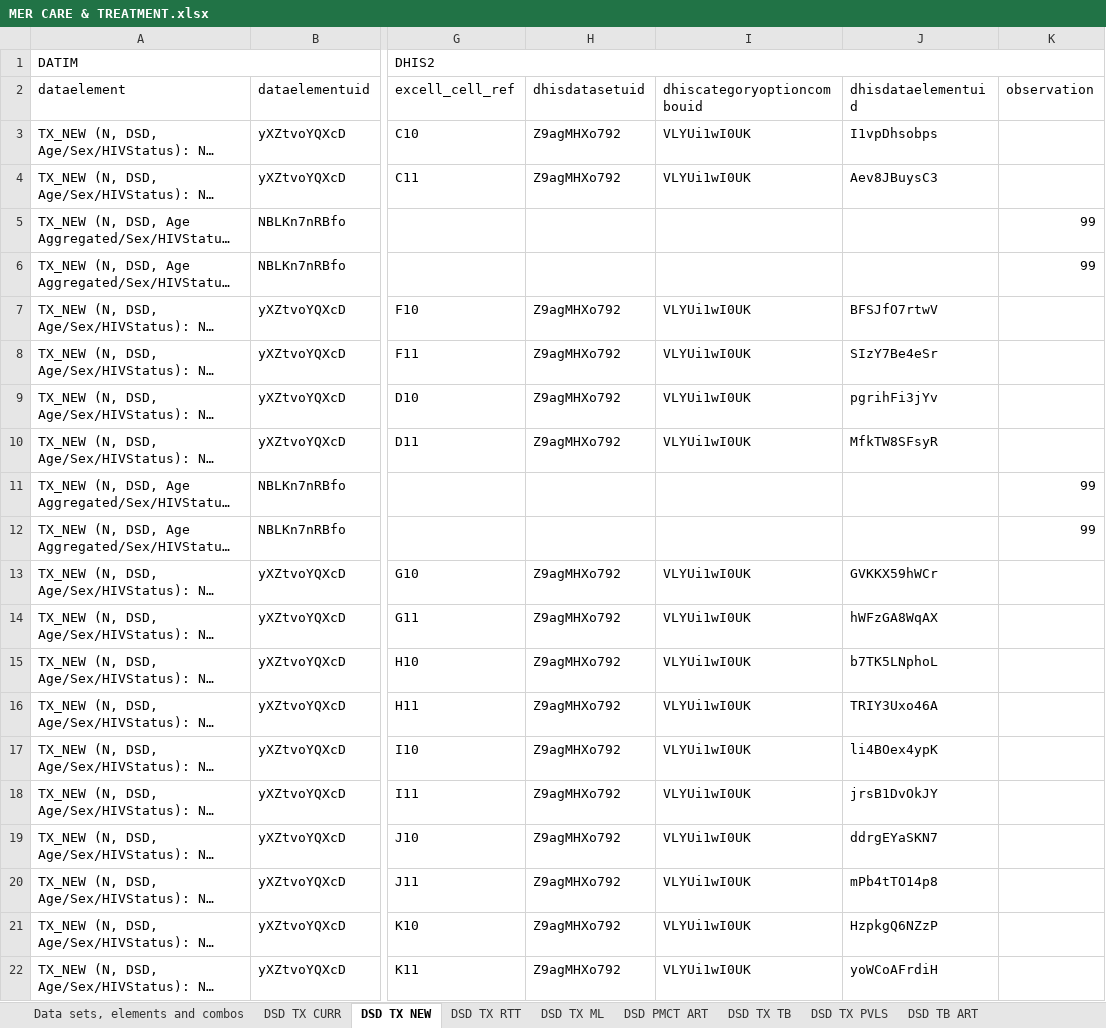
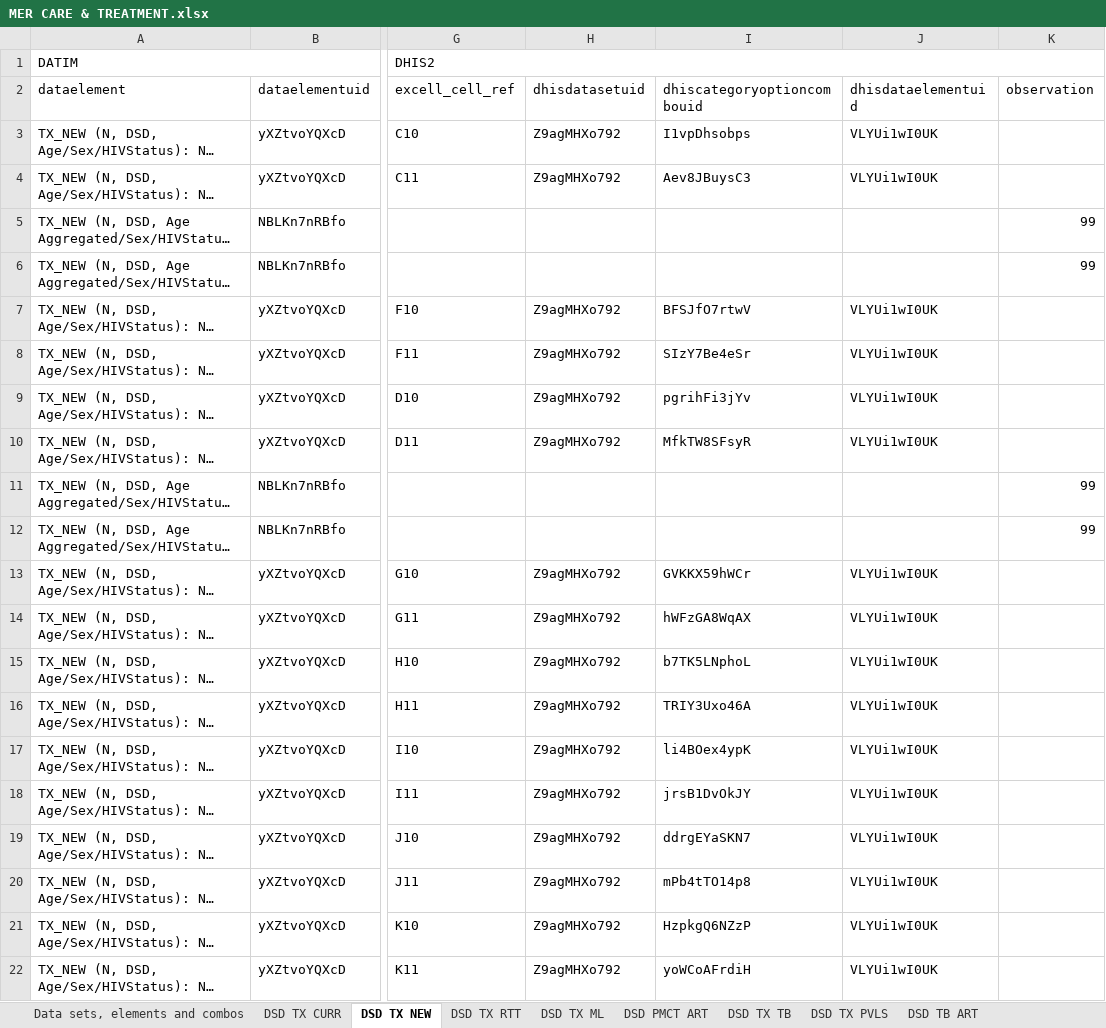
Before and after one commit to crysiscore/r-dhis2-mer-data-import, an Excel workbook: mapping/Datim/MER CARE & TREATMENT.xlsx, sheet DSD TX NEW, drawn as a sheet; only a part is shown, gaps mark what is left out; long unchanged cells end in …; values as stored, in another font and other column widths than the file's, no cell formats; conditional formats not drawn; the diff covers the shown part only; the diff names each change by its address in the sheet, - before the commit and + after, or states it on an @@ line.

```diff
--- a/mapping/Datim/MER CARE & TREATMENT.xlsx (sheet DSD TX NEW)
+++ b/mapping/Datim/MER CARE & TREATMENT.xlsx (sheet DSD TX NEW)
-I3 (dhiscategoryoptioncombouid): VLYUi1wI0UK
+I3 (dhiscategoryoptioncombouid): I1vpDhsobps
-J3 (dhisdataelementuid): I1vpDhsobps
+J3 (dhisdataelementuid): VLYUi1wI0UK
-I4 (dhiscategoryoptioncombouid): VLYUi1wI0UK
+I4 (dhiscategoryoptioncombouid): Aev8JBuysC3
-J4 (dhisdataelementuid): Aev8JBuysC3
+J4 (dhisdataelementuid): VLYUi1wI0UK
-I7 (dhiscategoryoptioncombouid): VLYUi1wI0UK
+I7 (dhiscategoryoptioncombouid): BFSJfO7rtwV
-J7 (dhisdataelementuid): BFSJfO7rtwV
+J7 (dhisdataelementuid): VLYUi1wI0UK
-I8 (dhiscategoryoptioncombouid): VLYUi1wI0UK
+I8 (dhiscategoryoptioncombouid): SIzY7Be4eSr
-J8 (dhisdataelementuid): SIzY7Be4eSr
+J8 (dhisdataelementuid): VLYUi1wI0UK
-I9 (dhiscategoryoptioncombouid): VLYUi1wI0UK
+I9 (dhiscategoryoptioncombouid): pgrihFi3jYv
-J9 (dhisdataelementuid): pgrihFi3jYv
+J9 (dhisdataelementuid): VLYUi1wI0UK
-I10 (dhiscategoryoptioncombouid): VLYUi1wI0UK
+I10 (dhiscategoryoptioncombouid): MfkTW8SFsyR
-J10 (dhisdataelementuid): MfkTW8SFsyR
+J10 (dhisdataelementuid): VLYUi1wI0UK
-I13 (dhiscategoryoptioncombouid): VLYUi1wI0UK
+I13 (dhiscategoryoptioncombouid): GVKKX59hWCr
-J13 (dhisdataelementuid): GVKKX59hWCr
+J13 (dhisdataelementuid): VLYUi1wI0UK
-I14 (dhiscategoryoptioncombouid): VLYUi1wI0UK
+I14 (dhiscategoryoptioncombouid): hWFzGA8WqAX
-J14 (dhisdataelementuid): hWFzGA8WqAX
+J14 (dhisdataelementuid): VLYUi1wI0UK
-I15 (dhiscategoryoptioncombouid): VLYUi1wI0UK
+I15 (dhiscategoryoptioncombouid): b7TK5LNphoL
-J15 (dhisdataelementuid): b7TK5LNphoL
+J15 (dhisdataelementuid): VLYUi1wI0UK
-I16 (dhiscategoryoptioncombouid): VLYUi1wI0UK
+I16 (dhiscategoryoptioncombouid): TRIY3Uxo46A
-J16 (dhisdataelementuid): TRIY3Uxo46A
+J16 (dhisdataelementuid): VLYUi1wI0UK
-I17 (dhiscategoryoptioncombouid): VLYUi1wI0UK
+I17 (dhiscategoryoptioncombouid): li4BOex4ypK
-J17 (dhisdataelementuid): li4BOex4ypK
+J17 (dhisdataelementuid): VLYUi1wI0UK
-I18 (dhiscategoryoptioncombouid): VLYUi1wI0UK
+I18 (dhiscategoryoptioncombouid): jrsB1DvOkJY
-J18 (dhisdataelementuid): jrsB1DvOkJY
+J18 (dhisdataelementuid): VLYUi1wI0UK
-I19 (dhiscategoryoptioncombouid): VLYUi1wI0UK
+I19 (dhiscategoryoptioncombouid): ddrgEYaSKN7
-J19 (dhisdataelementuid): ddrgEYaSKN7
+J19 (dhisdataelementuid): VLYUi1wI0UK
-I20 (dhiscategoryoptioncombouid): VLYUi1wI0UK
+I20 (dhiscategoryoptioncombouid): mPb4tTO14p8
-J20 (dhisdataelementuid): mPb4tTO14p8
+J20 (dhisdataelementuid): VLYUi1wI0UK
-I21 (dhiscategoryoptioncombouid): VLYUi1wI0UK
+I21 (dhiscategoryoptioncombouid): HzpkgQ6NZzP
-J21 (dhisdataelementuid): HzpkgQ6NZzP
+J21 (dhisdataelementuid): VLYUi1wI0UK
-I22 (dhiscategoryoptioncombouid): VLYUi1wI0UK
+I22 (dhiscategoryoptioncombouid): yoWCoAFrdiH
-J22 (dhisdataelementuid): yoWCoAFrdiH
+J22 (dhisdataelementuid): VLYUi1wI0UK
```
Also changed, not shown: 54 edited cells elsewhere in this sheet, sheet DSD TX ML, sheet DSD TX PVLS, sheet DSD TB ART, sheet DSD TX CURR, sheet DSD TX TB, sheet DSD TX RTT, 1 more sheet, cell formats, mapping/Datim/MER ATS.xlsx, mapping/Datim/MER SMI.xlsx, 19 other files.
